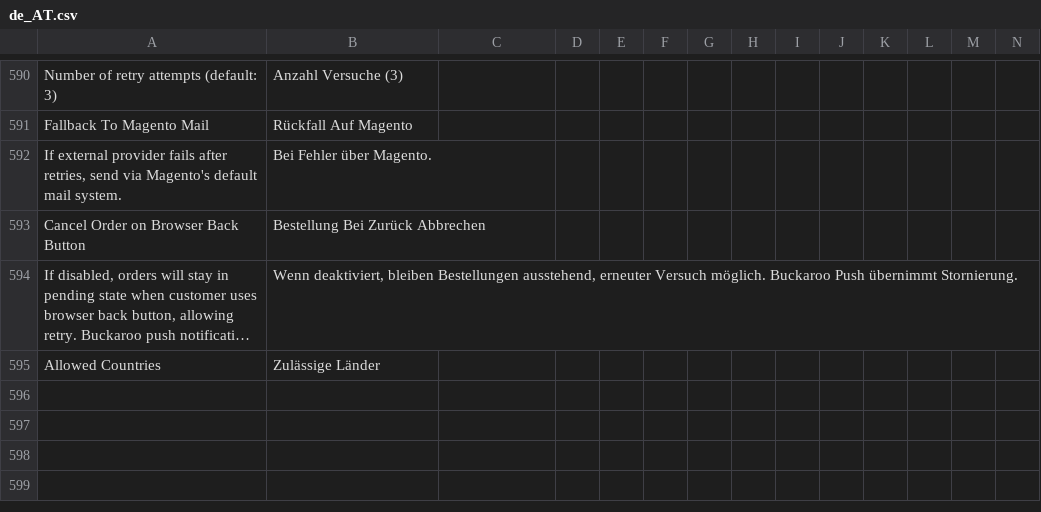
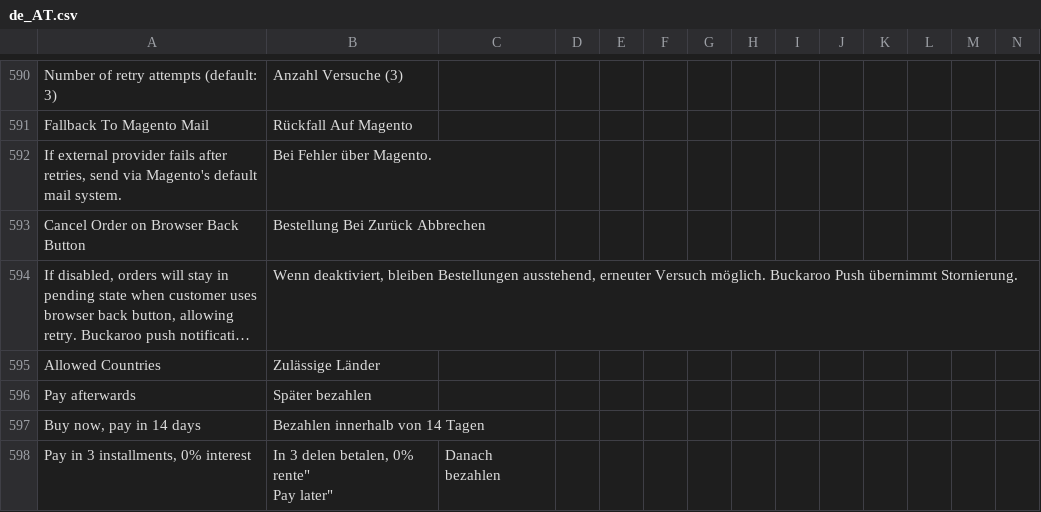
Before and after one commit to buckaroo-it/Magento2, a CSV file: i18n/de_AT.csv, drawn as a sheet; only a part is shown, gaps mark what is left out; long unchanged cells end in …; rows hold the shown columns only; ↵ is a line break in a cell; the diff names each change by its address in the sheet, - before the commit and + after, or states it on an @@ line.

```diff
--- a/i18n/de_AT.csv
+++ b/i18n/de_AT.csv
+row 596: Pay afterwards | Später bezahlen
+row 597: Buy now, pay in 14 days | Bezahlen innerhalb von 14 Tagen
+row 598: Pay in 3 installments, 0% interest | In 3 delen betalen, 0% rente" ↵ Pay later" | Danach bezahlen
```
Also changed, not shown: i18n/de_CH.csv, i18n/de_DE.csv, 15 other files.
